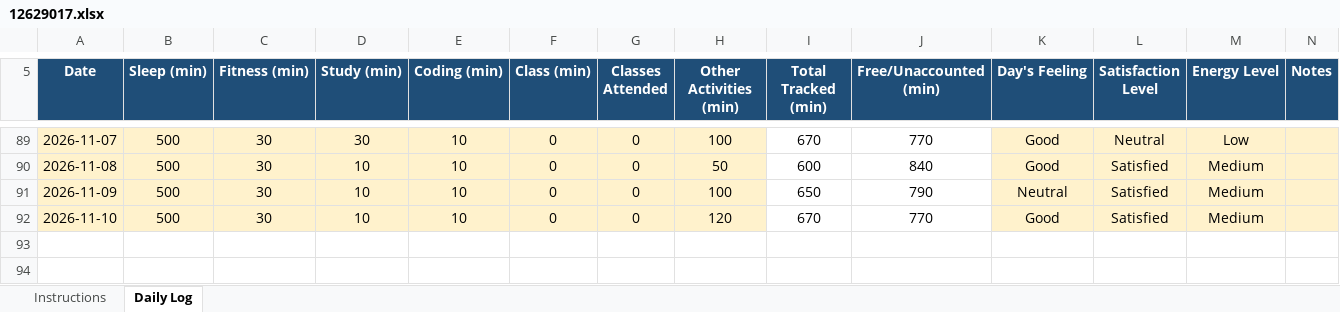
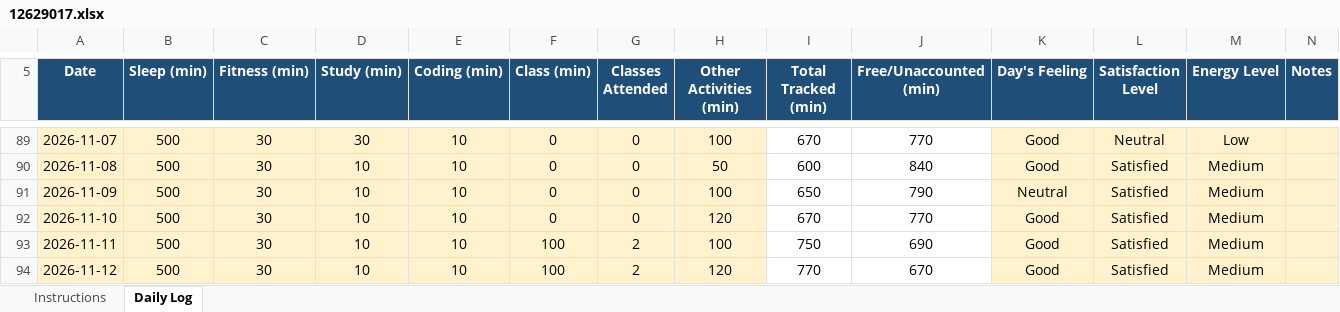
Before and after one commit to pawan0385H-eng/cap776, an Excel workbook: 12629017.xlsx, sheet Daily Log, drawn as a sheet; only a part is shown, gaps mark what is left out; values as stored, in another font and other column widths than the file's, no borders; conditional formats not drawn; the diff names each change by its address in the sheet, - before the commit and + after, or states it on an @@ line.

Commit message:
12-nov

```diff
--- a/12629017.xlsx (sheet Daily Log)
+++ b/12629017.xlsx (sheet Daily Log)
+row 93: 2026-11-11 | 500 | 30 | 10 | 10 | 100 | 2 | 100 | 750 | 690 | Good | Satisfied | Medium
+row 94: 2026-11-12 | 500 | 30 | 10 | 10 | 100 | 2 | 120 | 770 | 670 | Good | Satisfied | Medium
```
